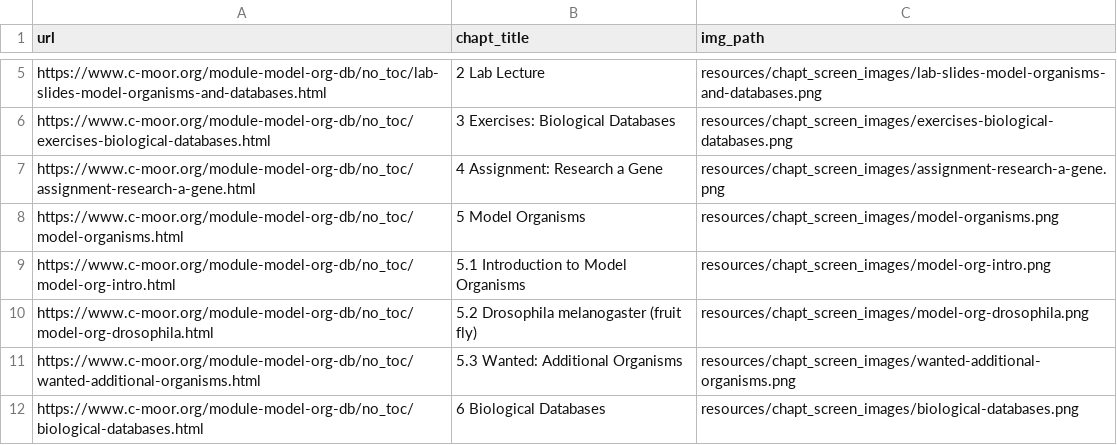
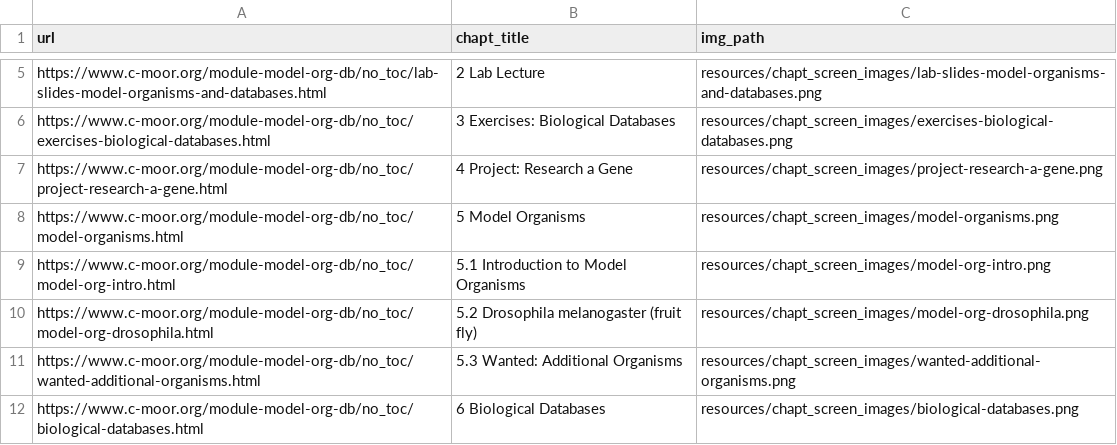
Before and after one commit to C-MOOR/module-model-org-db, a TSV file: resources/chapt_screen_images/chapter_urls.tsv, drawn as a sheet; only a part is shown, gaps mark what is left out.

```diff
--- a/resources/chapt_screen_images/chapter_urls.tsv
+++ b/resources/chapt_screen_images/chapter_urls.tsv
@@ -6,3 +6,3 @@ https://www.c-moor.org/module-model-org-db/no_toc/lab-slides-model-organisms-and
 https://www.c-moor.org/module-model-org-db/no_toc/exercises-biological-databases.html	3 Exercises: Biological Databases	resources/chapt_screen_images/exercises-biological-databases.png
-https://www.c-moor.org/module-model-org-db/no_toc/assignment-research-a-gene.html	4 Assignment: Research a Gene	resources/chapt_screen_images/assignment-research-a-gene.png
+https://www.c-moor.org/module-model-org-db/no_toc/project-research-a-gene.html	4 Project: Research a Gene	resources/chapt_screen_images/project-research-a-gene.png
 https://www.c-moor.org/module-model-org-db/no_toc/model-organisms.html	5 Model Organisms	resources/chapt_screen_images/model-organisms.png
```
Also changed, not shown: 38 other files.
